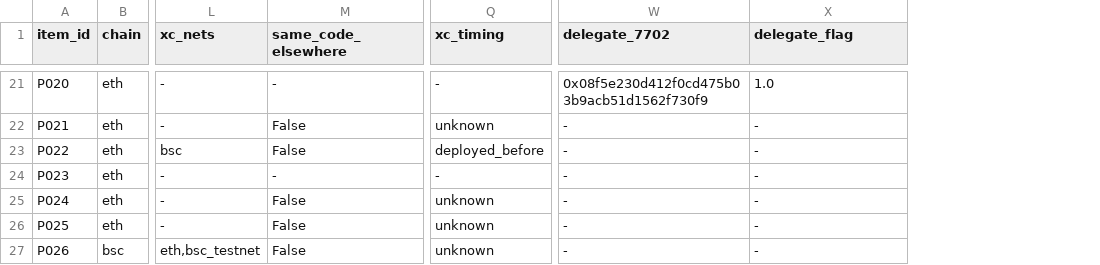
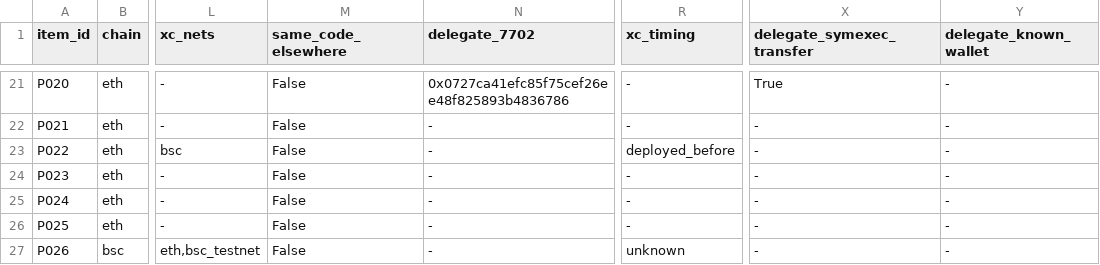
Before and after one commit to HLong145/NT547_project, a CSV file: data/gold/pilot50_items.csv, drawn as a sheet; only a part is shown, gaps mark what is left out; addresses are those after the commit; the diff covers the shown part only; the diff names each change by its address in the sheet, - before the commit and + after, or states it on an @@ line.

Commit message:
D4/D5: N1+N6 negatives, uniform pilot evidence (codebook v0.3)
- negatives.py: N1 (400 random unflagged, 200/chain), N6 (5 benign
  EIP-7702 delegates, names verified via Blockscout)
- Author's eip7702_delegate_stats.flag = symexec result, not a
  maliciousness label (MetaMask delegate has flag 1); see FINDINGS_LOG
- sample_gold: strata eoa_7702 / eoa_7702_other by symexec + N6;
  live getCode for every item; symexec filled for 12 contracts lacking
  author results; origin/timing columns only in the T4 situation
  -> no evidence column leaks the stratum any more
- crosschain_matrix: rpc_batch backoff, BINPLORER_MAX_WAITS
- CODEBOOK v0.3, README, PROGRESS, FINDINGS_LOG; 39 tests pass

```diff
--- a/data/gold/pilot50_items.csv
+++ b/data/gold/pilot50_items.csv
+column N (delegate_7702), rows 21-27: 0x0727ca41efc85f75cef26ee48f825893b4836786 | - | - | - | - | - | -
-X1: delegate_7702
+X1: delegate_symexec_transfer
-Y1: delegate_flag
+Y1: delegate_known_wallet
-M21 (same_code_elsewhere): -
+M21 (same_code_elsewhere): False
-X21 (delegate_symexec_transfer): 0x08f5e230d412f0cd475b03b9acb51d1562f730f9
+X21 (delegate_symexec_transfer): True
-Y21 (delegate_known_wallet): 1.0
+Y21 (delegate_known_wallet): -
-R22 (xc_timing): unknown
+R22 (xc_timing): -
-M24 (same_code_elsewhere): -
+M24 (same_code_elsewhere): False
-R25:R26 (xc_timing): unknown
+R25:R26 (xc_timing): -
```
Also changed, not shown: 143 edited cells elsewhere in this file, 14 other files.
